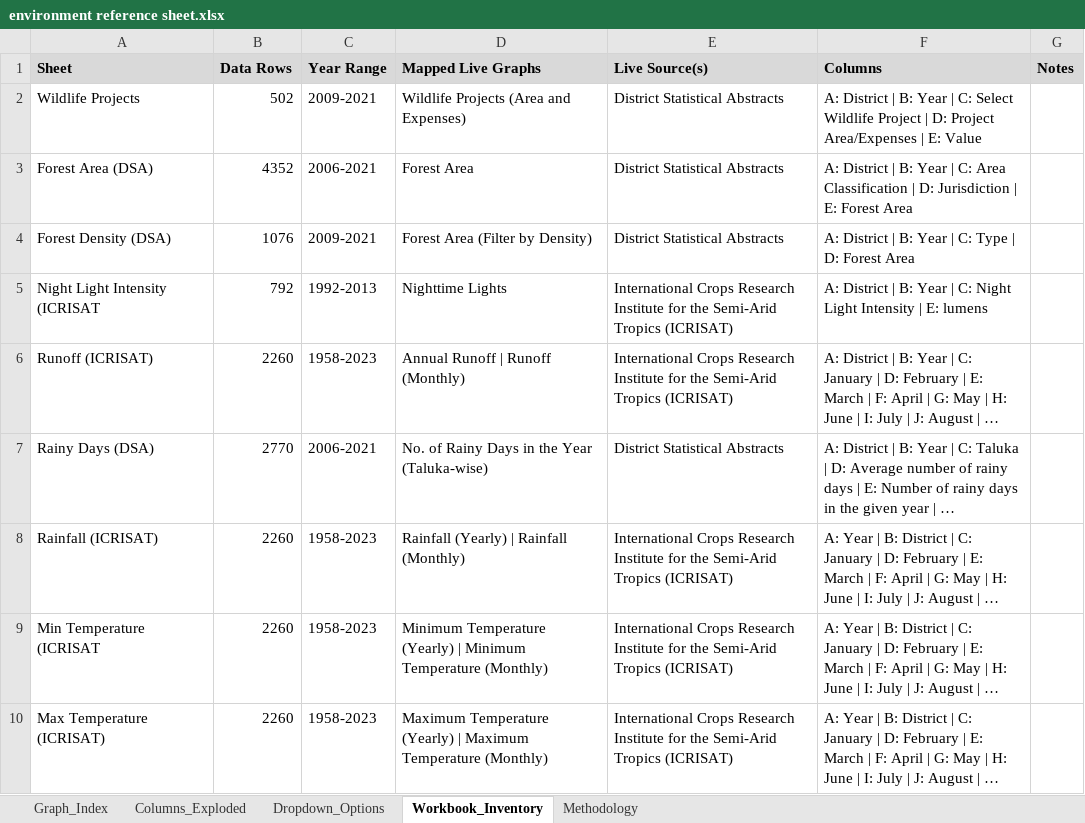
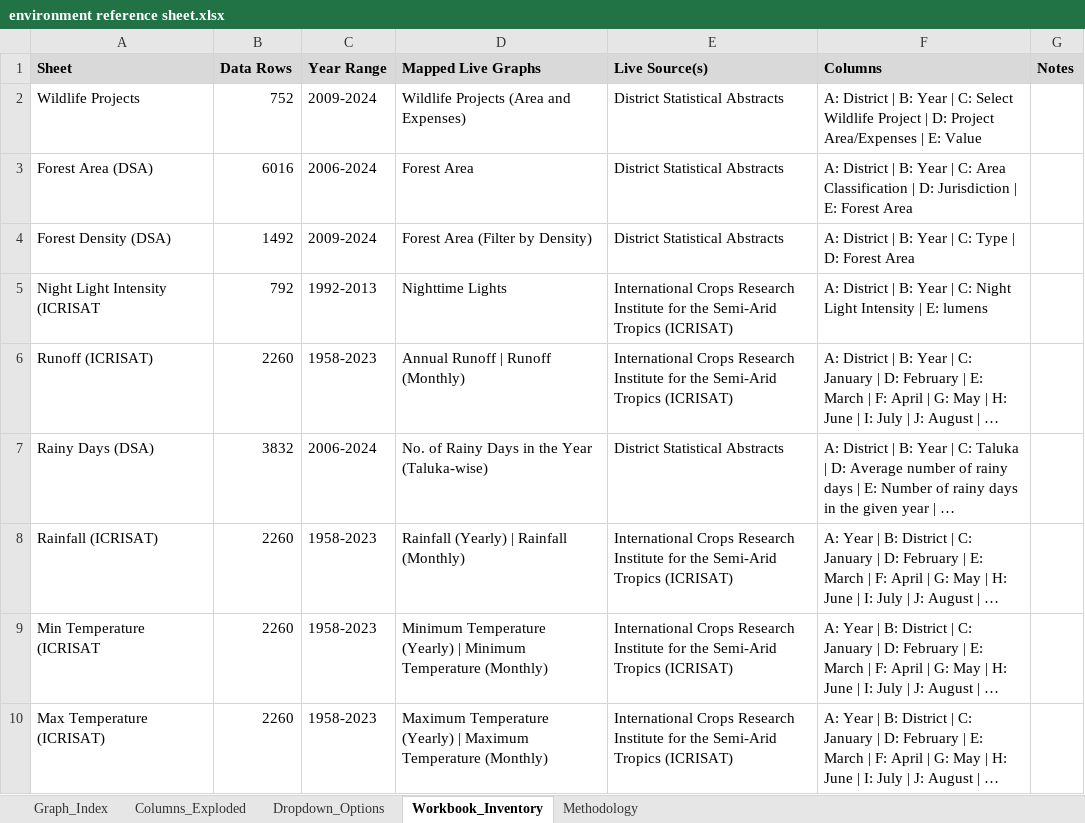
Before and after one commit to vaibhavnagargoje/Chronical, an Excel workbook: Environment/Original Data/environment reference sheet.xlsx, sheet Workbook_Inventory, drawn as a sheet; only a part is shown; long unchanged cells end in …; values as stored, in another font and other column widths than the file's, no borders; the diff names each change by its address in the sheet, - before the commit and + after, or states it on an @@ line.

```diff
--- a/Environment/Original Data/environment reference sheet.xlsx (sheet Workbook_Inventory)
+++ b/Environment/Original Data/environment reference sheet.xlsx (sheet Workbook_Inventory)
-B2 (Data Rows): 502
+B2 (Data Rows): 752
-C2 (Year Range): 2009-2021
+C2 (Year Range): 2009-2024
-B3 (Data Rows): 4352
+B3 (Data Rows): 6016
-C3 (Year Range): 2006-2021
+C3 (Year Range): 2006-2024
-B4 (Data Rows): 1076
+B4 (Data Rows): 1492
-C4 (Year Range): 2009-2021
+C4 (Year Range): 2009-2024
-B7 (Data Rows): 2770
+B7 (Data Rows): 3832
-C7 (Year Range): 2006-2021
+C7 (Year Range): 2006-2024
```
Also changed, not shown: Environment/forest_area_(dsa).xlsx, Environment/forest_density_(dsa).xlsx, 8 other files.
